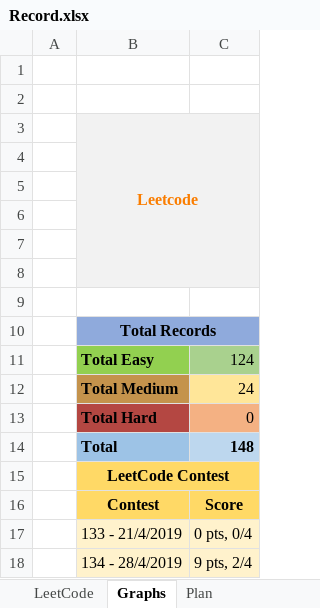
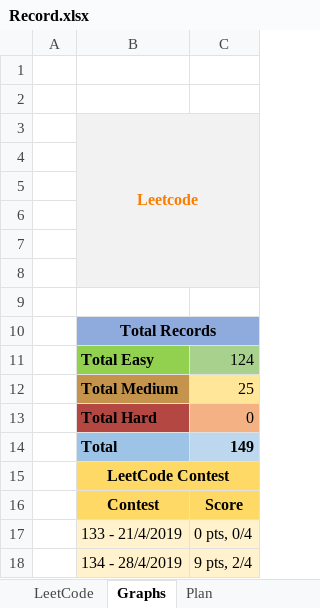
Before and after one commit to slaytr/leetcode-solutions, an Excel workbook: Record.xlsx, sheet Graphs, drawn as a sheet; values as stored, in another font and other column widths than the file's, no borders; charts and pictures not drawn; the diff names each change by its address in the sheet, - before the commit and + after, or states it on an @@ line.

```diff
--- a/Record.xlsx (sheet Graphs)
+++ b/Record.xlsx (sheet Graphs)
-C12: 24
+C12: 25
-C14: 148
+C14: 149
```
Also changed, not shown: sheet LeetCode, sheet Plan, charts or pictures, 1 other file.
